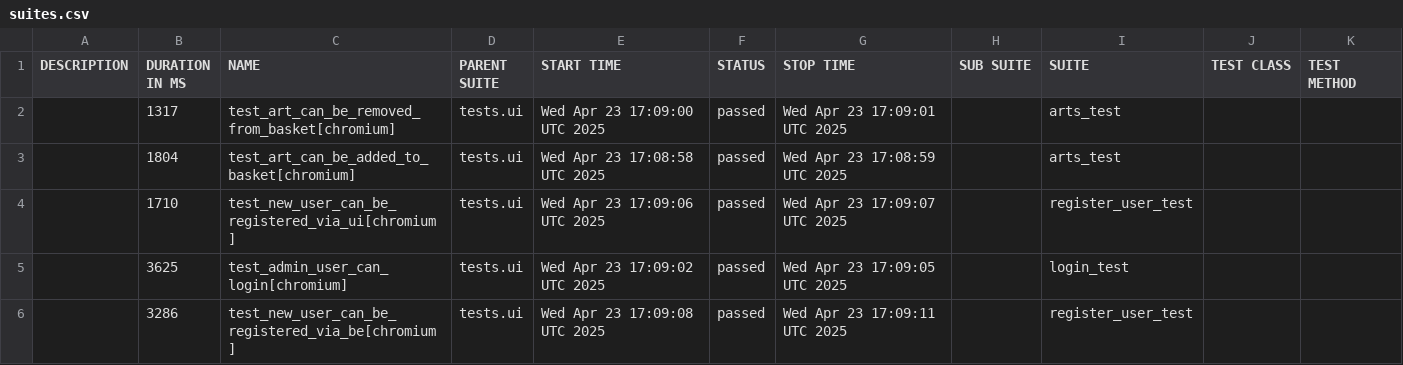
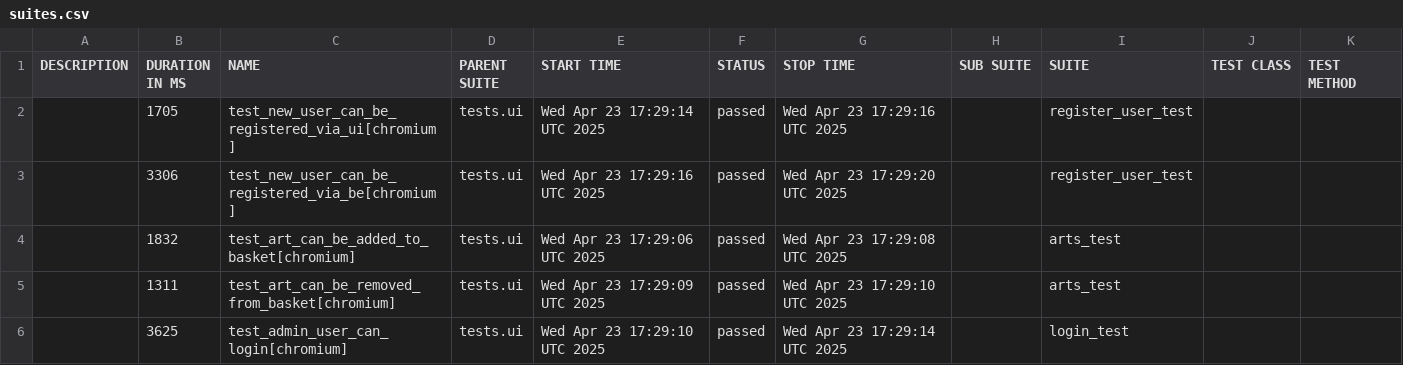
Before and after one commit to PKuravskyi/PetPythonPlaywright, a CSV file: data/suites.csv, drawn as a sheet.

```diff
--- a/data/suites.csv
+++ b/data/suites.csv
@@ -1,6 +1,6 @@
 "DESCRIPTION","DURATION IN MS","NAME","PARENT SUITE","START TIME","STATUS","STOP TIME","SUB SUITE","SUITE","TEST CLASS","TEST METHOD"
-"","1317","test_art_can_be_removed_from_basket[chromium]","tests.ui","Wed Apr 23 17:09:00 UTC 2025","passed","Wed Apr 23 17:09:01 UTC 2025","","arts_test","",""
-"","1804","test_art_can_be_added_to_basket[chromium]","tests.ui","Wed Apr 23 17:08:58 UTC 2025","passed","Wed Apr 23 17:08:59 UTC 2025","","arts_test","",""
-"","1710","test_new_user_can_be_registered_via_ui[chromium]","tests.ui","Wed Apr 23 17:09:06 UTC 2025","passed","Wed Apr 23 17:09:07 UTC 2025","","register_user_test","",""
-"","3625","test_admin_user_can_login[chromium]","tests.ui","Wed Apr 23 17:09:02 UTC 2025","passed","Wed Apr 23 17:09:05 UTC 2025","","login_test","",""
-"","3286","test_new_user_can_be_registered_via_be[chromium]","tests.ui","Wed Apr 23 17:09:08 UTC 2025","passed","Wed Apr 23 17:09:11 UTC 2025","","register_user_test","",""
+"","1705","test_new_user_can_be_registered_via_ui[chromium]","tests.ui","Wed Apr 23 17:29:14 UTC 2025","passed","Wed Apr 23 17:29:16 UTC 2025","","register_user_test","",""
+"","3306","test_new_user_can_be_registered_via_be[chromium]","tests.ui","Wed Apr 23 17:29:16 UTC 2025","passed","Wed Apr 23 17:29:20 UTC 2025","","register_user_test","",""
+"","1832","test_art_can_be_added_to_basket[chromium]","tests.ui","Wed Apr 23 17:29:06 UTC 2025","passed","Wed Apr 23 17:29:08 UTC 2025","","arts_test","",""
+"","1311","test_art_can_be_removed_from_basket[chromium]","tests.ui","Wed Apr 23 17:29:09 UTC 2025","passed","Wed Apr 23 17:29:10 UTC 2025","","arts_test","",""
+"","3625","test_admin_user_can_login[chromium]","tests.ui","Wed Apr 23 17:29:10 UTC 2025","passed","Wed Apr 23 17:29:14 UTC 2025","","login_test","",""
```
Also changed, not shown: 24 other files.
